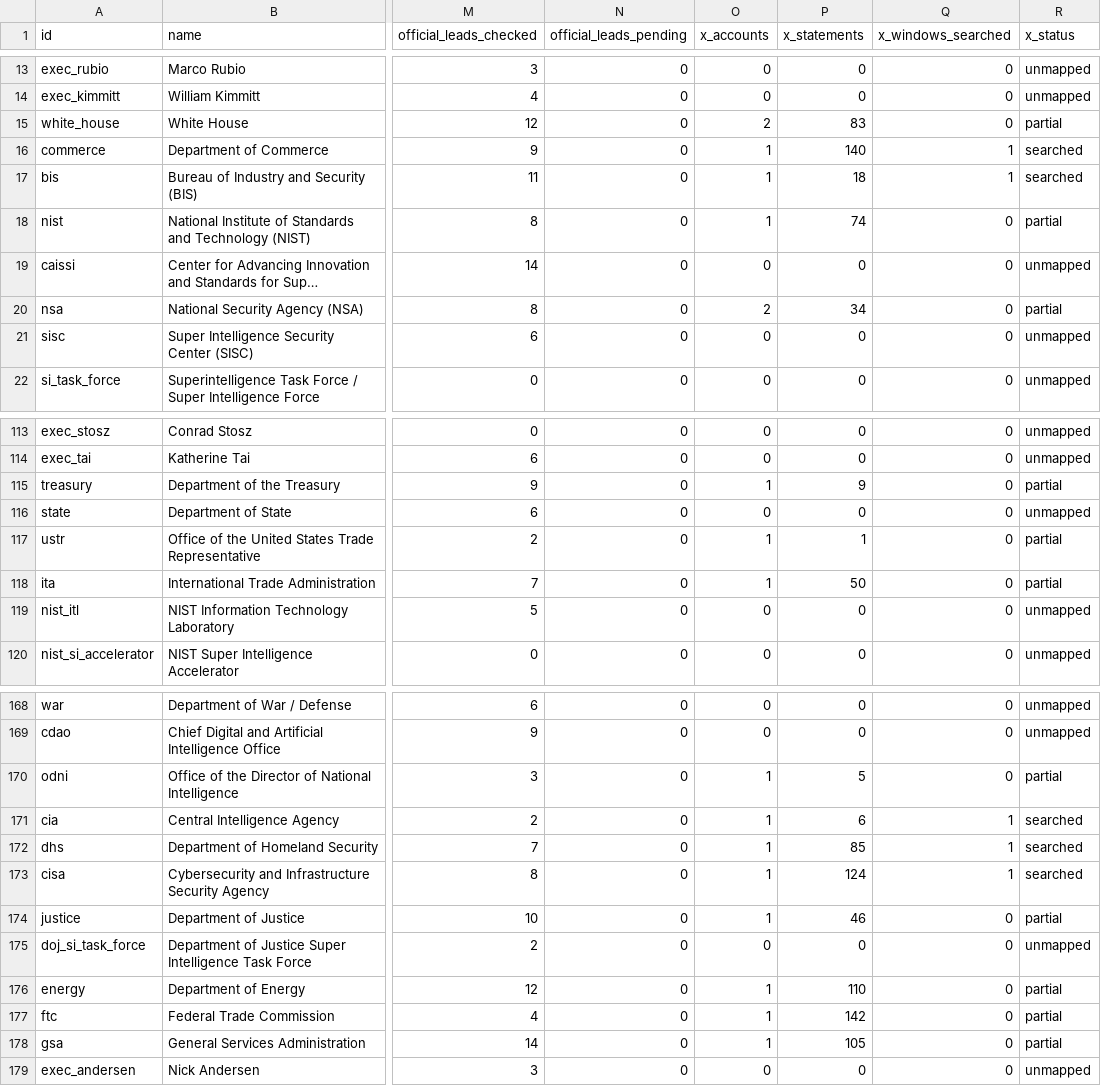
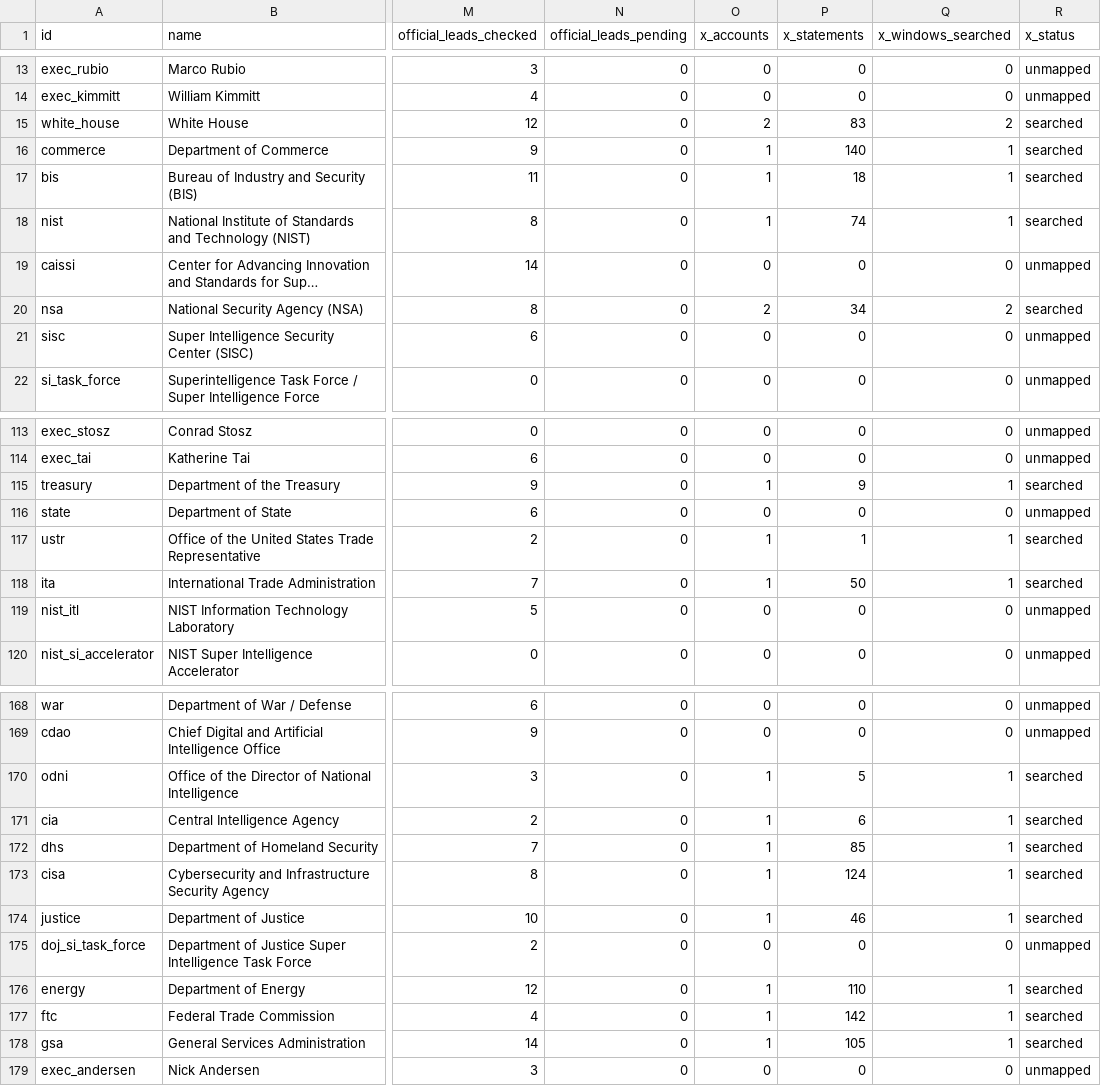
Before and after one commit to harshul-basava/what-washington-says-about-ai, a CSV file: site/data/federal_coverage.csv, drawn as a sheet; only a part is shown, gaps mark what is left out; long unchanged cells end in …; the diff covers the shown part only; the diff names each change by its address in the sheet, - before the commit and + after, or states it on an @@ line.

```diff
--- a/site/data/federal_coverage.csv
+++ b/site/data/federal_coverage.csv
-Q15 (x_windows_searched): 0
+Q15 (x_windows_searched): 2
-R15 (x_status): partial
+R15 (x_status): searched
-Q18 (x_windows_searched): 0
+Q18 (x_windows_searched): 1
-R18 (x_status): partial
+R18 (x_status): searched
-Q20 (x_windows_searched): 0
+Q20 (x_windows_searched): 2
-R20 (x_status): partial
+R20 (x_status): searched
-Q115 (x_windows_searched): 0
+Q115 (x_windows_searched): 1
-R115 (x_status): partial
+R115 (x_status): searched
-Q117:Q118 (x_windows_searched): 0
+Q117:Q118 (x_windows_searched): 1
-R117:R118 (x_status): partial
+R117:R118 (x_status): searched
-Q170 (x_windows_searched): 0
+Q170 (x_windows_searched): 1
-R170 (x_status): partial
+R170 (x_status): searched
-Q174 (x_windows_searched): 0
+Q174 (x_windows_searched): 1
-R174 (x_status): partial
+R174 (x_status): searched
-Q176:Q178 (x_windows_searched): 0
+Q176:Q178 (x_windows_searched): 1
-R176:R178 (x_status): partial
+R176:R178 (x_status): searched
```
Also changed, not shown: 10 edited cells elsewhere in this file, 8 other files.
